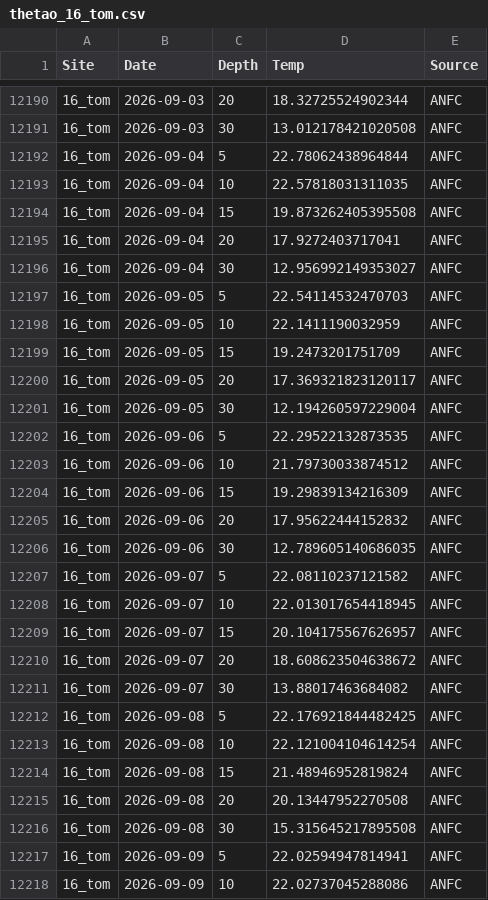
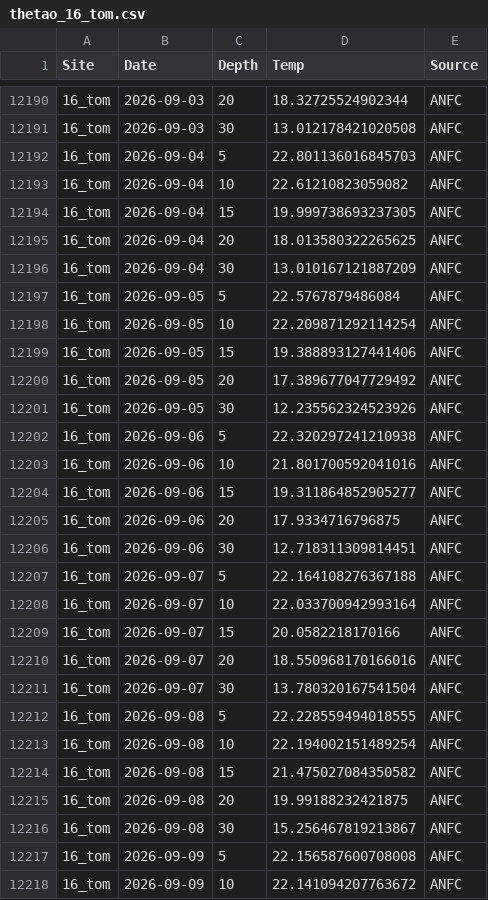
Before and after one commit to sharkbot952/demo, a CSV file: data/cmem/thetao/thetao_16_tom.csv, drawn as a sheet; only a part is shown, gaps mark what is left out; the diff covers the shown part only.

```diff
--- a/data/cmem/thetao/thetao_16_tom.csv
+++ b/data/cmem/thetao/thetao_16_tom.csv
@@ -12191,28 +12191,28 @@
 16_tom,2026-09-03,30,13.012178421020508,ANFC
-16_tom,2026-09-04,5,22.78062438964844,ANFC
-16_tom,2026-09-04,10,22.57818031311035,ANFC
-16_tom,2026-09-04,15,19.873262405395508,ANFC
-16_tom,2026-09-04,20,17.9272403717041,ANFC
-16_tom,2026-09-04,30,12.956992149353027,ANFC
-16_tom,2026-09-05,5,22.54114532470703,ANFC
-16_tom,2026-09-05,10,22.1411190032959,ANFC
-16_tom,2026-09-05,15,19.2473201751709,ANFC
-16_tom,2026-09-05,20,17.369321823120117,ANFC
-16_tom,2026-09-05,30,12.194260597229004,ANFC
-16_tom,2026-09-06,5,22.29522132873535,ANFC
-16_tom,2026-09-06,10,21.79730033874512,ANFC
-16_tom,2026-09-06,15,19.29839134216309,ANFC
-16_tom,2026-09-06,20,17.95622444152832,ANFC
-16_tom,2026-09-06,30,12.789605140686035,ANFC
-16_tom,2026-09-07,5,22.08110237121582,ANFC
-16_tom,2026-09-07,10,22.013017654418945,ANFC
-16_tom,2026-09-07,15,20.104175567626957,ANFC
-16_tom,2026-09-07,20,18.608623504638672,ANFC
-16_tom,2026-09-07,30,13.88017463684082,ANFC
-16_tom,2026-09-08,5,22.176921844482425,ANFC
-16_tom,2026-09-08,10,22.121004104614254,ANFC
-16_tom,2026-09-08,15,21.48946952819824,ANFC
-16_tom,2026-09-08,20,20.13447952270508,ANFC
-16_tom,2026-09-08,30,15.315645217895508,ANFC
-16_tom,2026-09-09,5,22.02594947814941,ANFC
-16_tom,2026-09-09,10,22.02737045288086,ANFC
+16_tom,2026-09-04,5,22.801136016845703,ANFC
+16_tom,2026-09-04,10,22.61210823059082,ANFC
+16_tom,2026-09-04,15,19.999738693237305,ANFC
+16_tom,2026-09-04,20,18.013580322265625,ANFC
+16_tom,2026-09-04,30,13.010167121887209,ANFC
+16_tom,2026-09-05,5,22.5767879486084,ANFC
+16_tom,2026-09-05,10,22.209871292114254,ANFC
+16_tom,2026-09-05,15,19.388893127441406,ANFC
+16_tom,2026-09-05,20,17.389677047729492,ANFC
+16_tom,2026-09-05,30,12.235562324523926,ANFC
+16_tom,2026-09-06,5,22.320297241210938,ANFC
+16_tom,2026-09-06,10,21.801700592041016,ANFC
+16_tom,2026-09-06,15,19.311864852905277,ANFC
+16_tom,2026-09-06,20,17.9334716796875,ANFC
+16_tom,2026-09-06,30,12.718311309814451,ANFC
+16_tom,2026-09-07,5,22.164108276367188,ANFC
+16_tom,2026-09-07,10,22.033700942993164,ANFC
+16_tom,2026-09-07,15,20.0582218170166,ANFC
+16_tom,2026-09-07,20,18.550968170166016,ANFC
+16_tom,2026-09-07,30,13.780320167541504,ANFC
+16_tom,2026-09-08,5,22.228559494018555,ANFC
+16_tom,2026-09-08,10,22.194002151489254,ANFC
+16_tom,2026-09-08,15,21.475027084350582,ANFC
+16_tom,2026-09-08,20,19.99188232421875,ANFC
+16_tom,2026-09-08,30,15.256467819213867,ANFC
+16_tom,2026-09-09,5,22.156587600708008,ANFC
+16_tom,2026-09-09,10,22.141094207763672,ANFC
```
Also changed, not shown: 18 edited cells elsewhere in this file, data/cmem/chl/chl_13_isi.csv, data/cmem/chl/chl_14_ota.csv, 10 other files.
